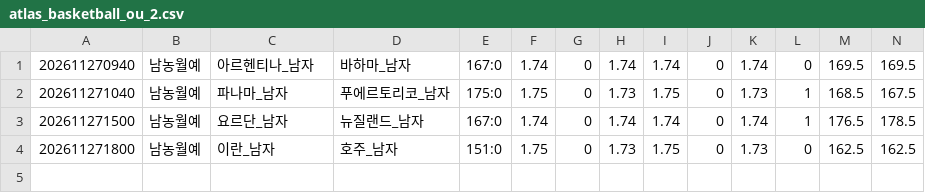
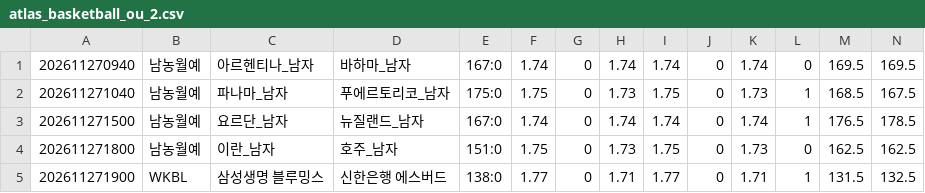
Before and after one commit to minhu8238/odds-lens, a CSV file: data/history_new/260141/atlas_basketball_ou_2.csv, drawn as a sheet; only a part is shown; rows hold the shown columns only; the diff names each change by its address in the sheet, - before the commit and + after, or states it on an @@ line.

```diff
--- a/data/history_new/260141/atlas_basketball_ou_2.csv
+++ b/data/history_new/260141/atlas_basketball_ou_2.csv
+row 5: 202611271900 | WKBL | 삼성생명 블루밍스 | 신한은행 에스버드 | 138:0 | 1.77 | 0 | 1.71 | 1.77 | 0 | 1.71 | 1 | 131.5 | 132.5
```
Also changed, not shown: data/history_new/260141/atlas_basketball_handicap_2.csv, data/history_new/260141/atlas_basketball_normal_2.csv, 19 other files.
